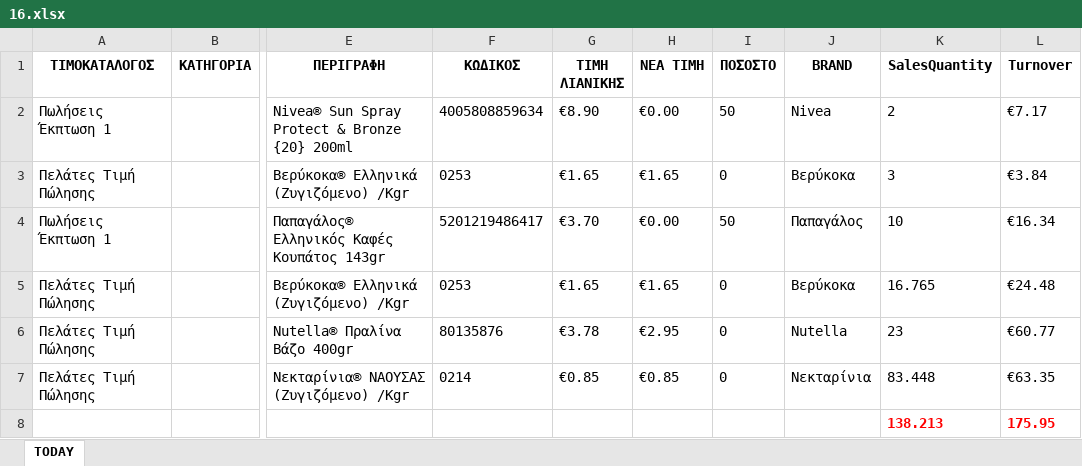
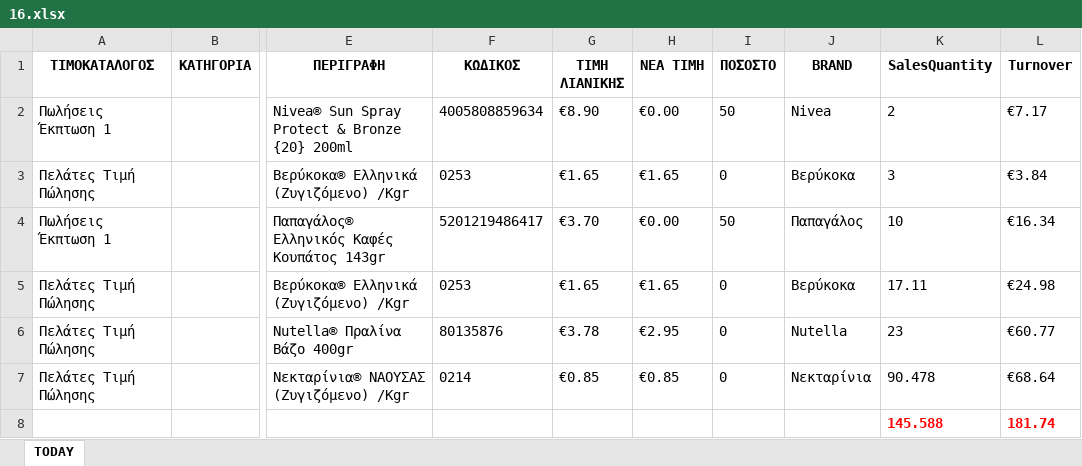
Before and after one commit to gitter-badger/Elounda_Market, an Excel workbook: A_DAILY_ΠΟΡΕΙΑ_ΤΙΜΟΚΑΤΑΛΟΓΟΥ_ΠΩΛΗΣΕΩΝ/excel/16.xlsx, sheet TODAY, drawn as a sheet; only a part is shown, gaps mark what is left out; values as stored, in another font and other column widths than the file's, no borders; conditional formats not drawn; removed rows and columns are numbered as before the commit, all else as after; rows hold the shown columns only; the diff names each change by its address in the sheet, - before the commit and + after, or states it on an @@ line.

```diff
--- a/A_DAILY_ΠΟΡΕΙΑ_ΤΙΜΟΚΑΤΑΛΟΓΟΥ_ΠΩΛΗΣΕΩΝ/excel/16.xlsx (sheet TODAY)
+++ b/A_DAILY_ΠΟΡΕΙΑ_ΤΙΜΟΚΑΤΑΛΟΓΟΥ_ΠΩΛΗΣΕΩΝ/excel/16.xlsx (sheet TODAY)
-K5 (SalesQuantity): 16.765
+K5 (SalesQuantity): 17.11
-L5 (Turnover): €24.48
+L5 (Turnover): €24.98
-K7 (SalesQuantity): 83.448
+K7 (SalesQuantity): 90.478
-L7 (Turnover): €63.35
+L7 (Turnover): €68.64
-row 8:  |  |  |  |  |  |  |  | 138.213 | 175.95
+row 8:  |  |  |  |  |  |  |  | 145.588 | 181.74
```
Also changed, not shown: 3 other files.
